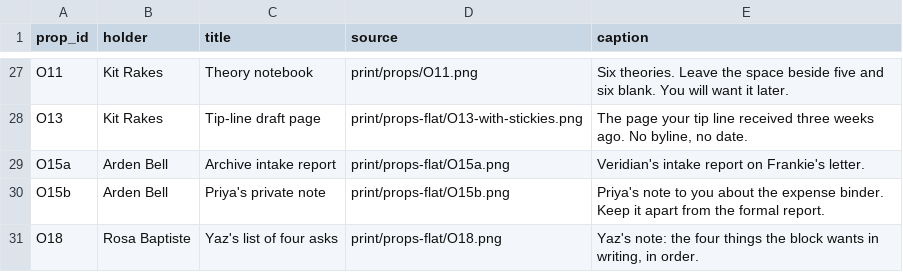
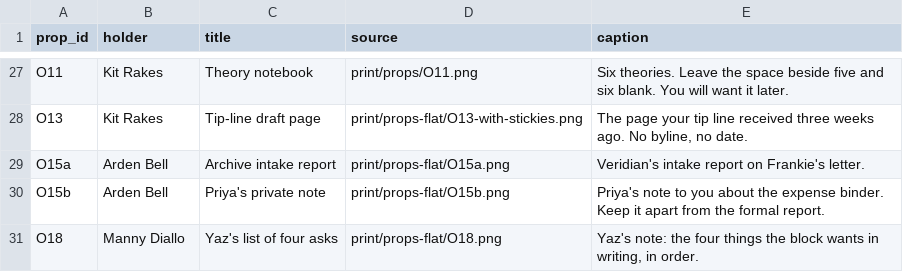
Before and after one commit to Dxmup/Murder, a CSV file: design/data/props.csv, drawn as a sheet; only a part is shown, gaps mark what is left out.

```diff
--- a/design/data/props.csv
+++ b/design/data/props.csv
@@ -30,2 +30,2 @@ O15a,Arden Bell,Archive intake report,print/props-flat/O15a.png,"Veridian's inta
 O15b,Arden Bell,Priya's private note,print/props-flat/O15b.png,"Priya's note to you about the expense binder. Keep it apart from the formal report."
-O18,Rosa Baptiste,Yaz's list of four asks,print/props-flat/O18.png,"Yaz's note: the four things the block wants in writing, in order."
+O18,Manny Diallo,Yaz's list of four asks,print/props-flat/O18.png,"Yaz's note: the four things the block wants in writing, in order."
```
Also changed, not shown: design/data/messages.csv, 1 other file.
